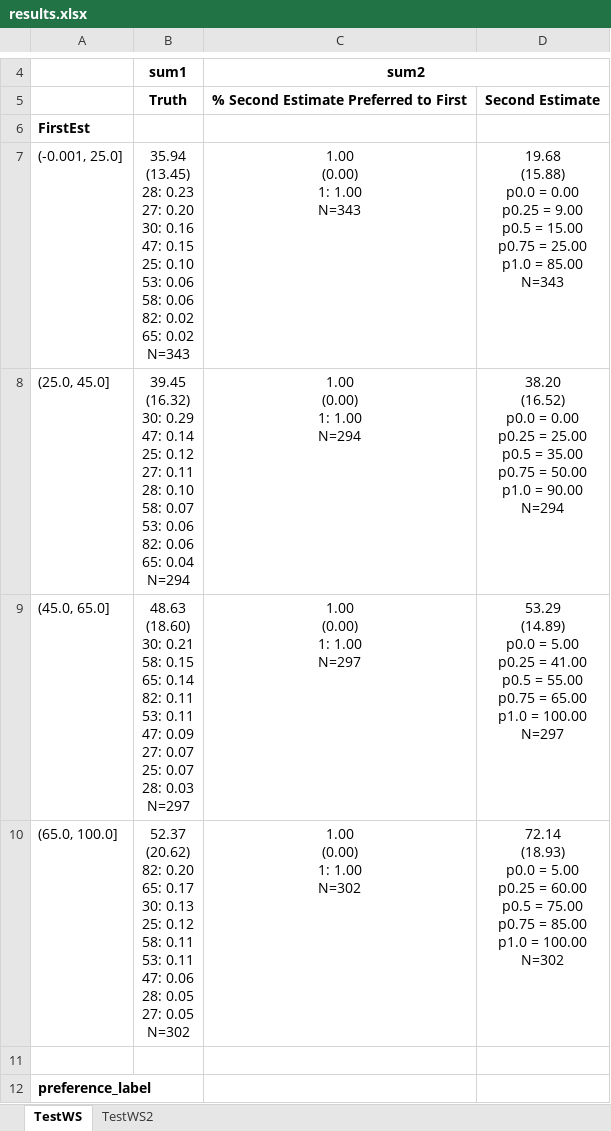
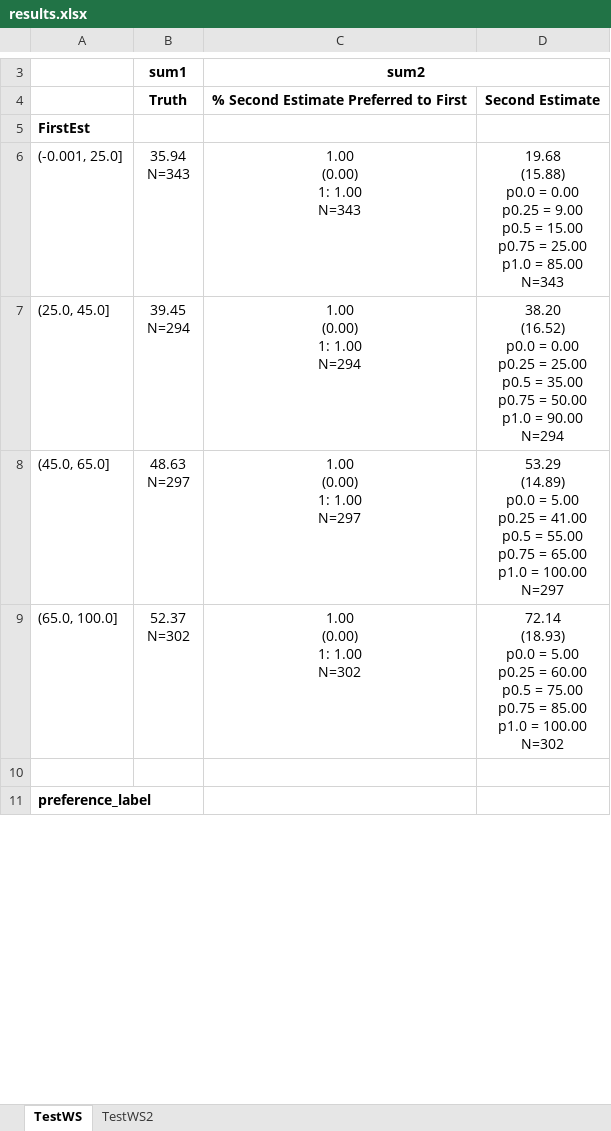
Before and after one commit to dsbowen/AutoAnalyzer, an Excel workbook: results.xlsx, sheet TestWS, drawn as a sheet; only a part is shown, gaps mark what is left out; values as stored, in another font and other column widths than the file's, no borders; addresses are those after the commit; ↵ is a line break in a cell; the diff covers the shown part only; the diff names each change by its address in the sheet, - before the commit and + after, or states it on an @@ line.

```diff
--- a/results.xlsx (sheet TestWS)
+++ b/results.xlsx (sheet TestWS)
-B6: 35.94 ↵ (13.45) ↵ 28: 0.23 ↵ 27: 0.20 ↵ 30: 0.16 ↵ 47: 0.15 ↵ 25: 0.10 ↵ 53: 0.06 ↵ 58: 0.06 ↵ 82: 0.02 ↵ 65: 0.02 ↵ N=343
+B6: 35.94 ↵ N=343
-B7: 39.45 ↵ (16.32) ↵ 30: 0.29 ↵ 47: 0.14 ↵ 25: 0.12 ↵ 27: 0.11 ↵ 28: 0.10 ↵ 58: 0.07 ↵ 53: 0.06 ↵ 82: 0.06 ↵ 65: 0.04 ↵ N=294
+B7: 39.45 ↵ N=294
-B8: 48.63 ↵ (18.60) ↵ 30: 0.21 ↵ 58: 0.15 ↵ 65: 0.14 ↵ 82: 0.11 ↵ 53: 0.11 ↵ 47: 0.09 ↵ 27: 0.07 ↵ 25: 0.07 ↵ 28: 0.03 ↵ N=297
+B8: 48.63 ↵ N=297
-B9: 52.37 ↵ (20.62) ↵ 82: 0.20 ↵ 65: 0.17 ↵ 30: 0.13 ↵ 25: 0.12 ↵ 58: 0.11 ↵ 53: 0.11 ↵ 47: 0.06 ↵ 28: 0.05 ↵ 27: 0.05 ↵ N=302
+B9: 52.37 ↵ N=302
```
Also changed, not shown: 1 removed row and 41 edited cells elsewhere in this sheet, sheet TestWS2, 12 other files.
